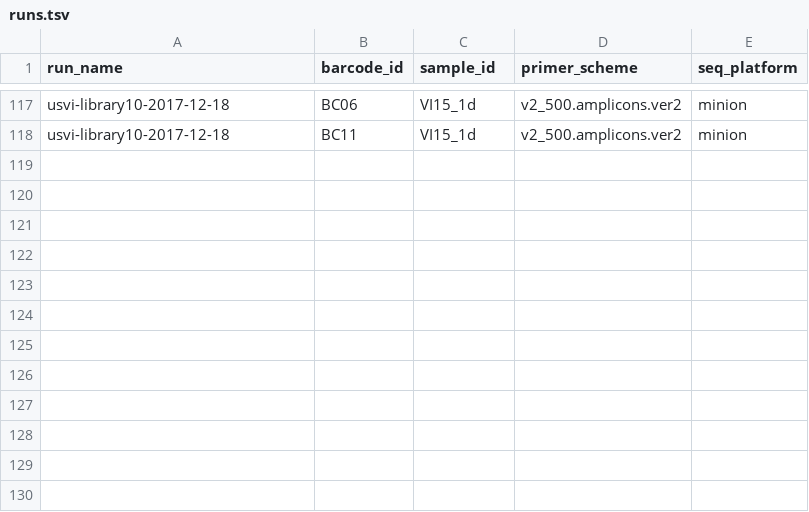
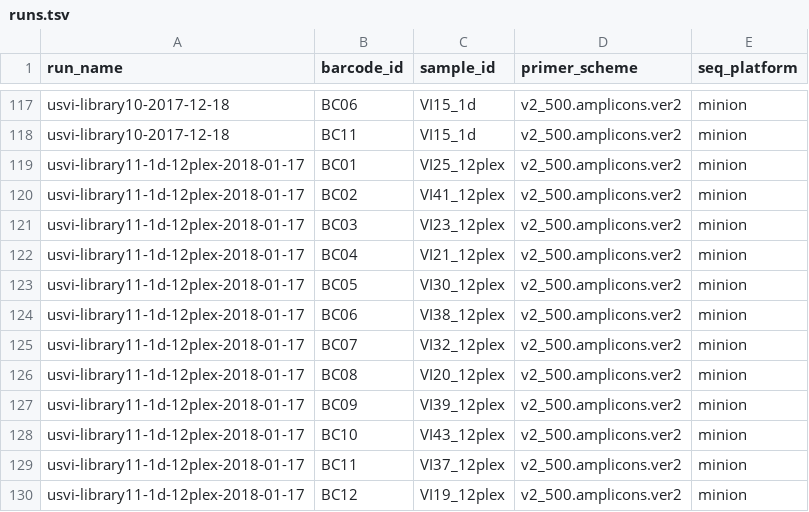
Before and after one commit to blab/zika-seq, a TSV file: samples/runs.tsv, drawn as a sheet; only a part is shown, gaps mark what is left out; the diff names each change by its address in the sheet, - before the commit and + after, or states it on an @@ line.

Commit message:
add library 11 to runs and samples

```diff
--- a/samples/runs.tsv
+++ b/samples/runs.tsv
+row 119: usvi-library11-1d-12plex-2018-01-17 | BC01 | VI25_12plex | v2_500.amplicons.ver2 | minion
+row 120: usvi-library11-1d-12plex-2018-01-17 | BC02 | VI41_12plex | v2_500.amplicons.ver2 | minion
+row 121: usvi-library11-1d-12plex-2018-01-17 | BC03 | VI23_12plex | v2_500.amplicons.ver2 | minion
+row 122: usvi-library11-1d-12plex-2018-01-17 | BC04 | VI21_12plex | v2_500.amplicons.ver2 | minion
+row 123: usvi-library11-1d-12plex-2018-01-17 | BC05 | VI30_12plex | v2_500.amplicons.ver2 | minion
+row 124: usvi-library11-1d-12plex-2018-01-17 | BC06 | VI38_12plex | v2_500.amplicons.ver2 | minion
+row 125: usvi-library11-1d-12plex-2018-01-17 | BC07 | VI32_12plex | v2_500.amplicons.ver2 | minion
+row 126: usvi-library11-1d-12plex-2018-01-17 | BC08 | VI20_12plex | v2_500.amplicons.ver2 | minion
+row 127: usvi-library11-1d-12plex-2018-01-17 | BC09 | VI39_12plex | v2_500.amplicons.ver2 | minion
+row 128: usvi-library11-1d-12plex-2018-01-17 | BC10 | VI43_12plex | v2_500.amplicons.ver2 | minion
+row 129: usvi-library11-1d-12plex-2018-01-17 | BC11 | VI37_12plex | v2_500.amplicons.ver2 | minion
+row 130: usvi-library11-1d-12plex-2018-01-17 | BC12 | VI19_12plex | v2_500.amplicons.ver2 | minion
```
Also changed, not shown: samples/samples.tsv.
